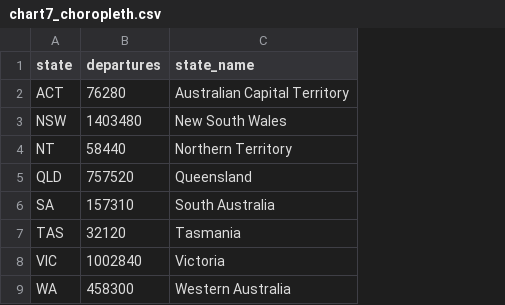
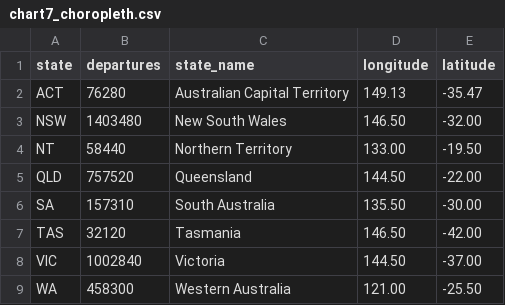
Before and after one commit to nayc-599/FIT2179-DV2, a CSV file: data/chart7_choropleth.csv, drawn as a sheet; the diff names each change by its address in the sheet, - before the commit and + after, or states it on an @@ line.

Commit message:
generate choropleth

```diff
--- a/data/chart7_choropleth.csv
+++ b/data/chart7_choropleth.csv
+column D (longitude), rows 2-9: 149.13 | 146.50 | 133.00 | 144.50 | 135.50 | 146.50 | 144.50 | 121.00
+column E (latitude), rows 2-9: -35.47 | -32.00 | -19.50 | -22.00 | -30.00 | -42.00 | -37.00 | -25.50
```
Also changed, not shown: 8 other files.
